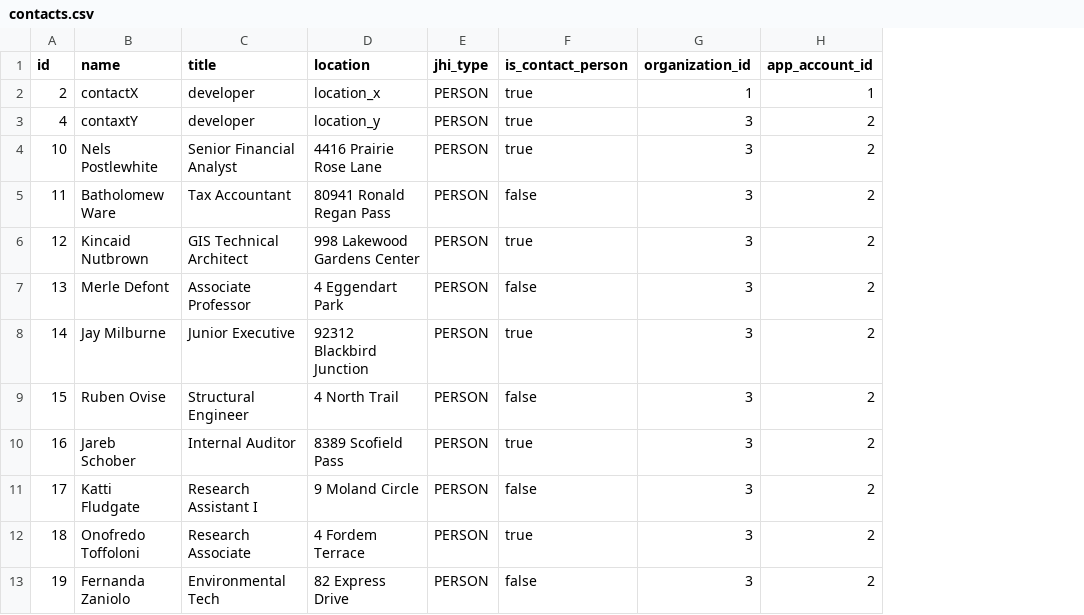
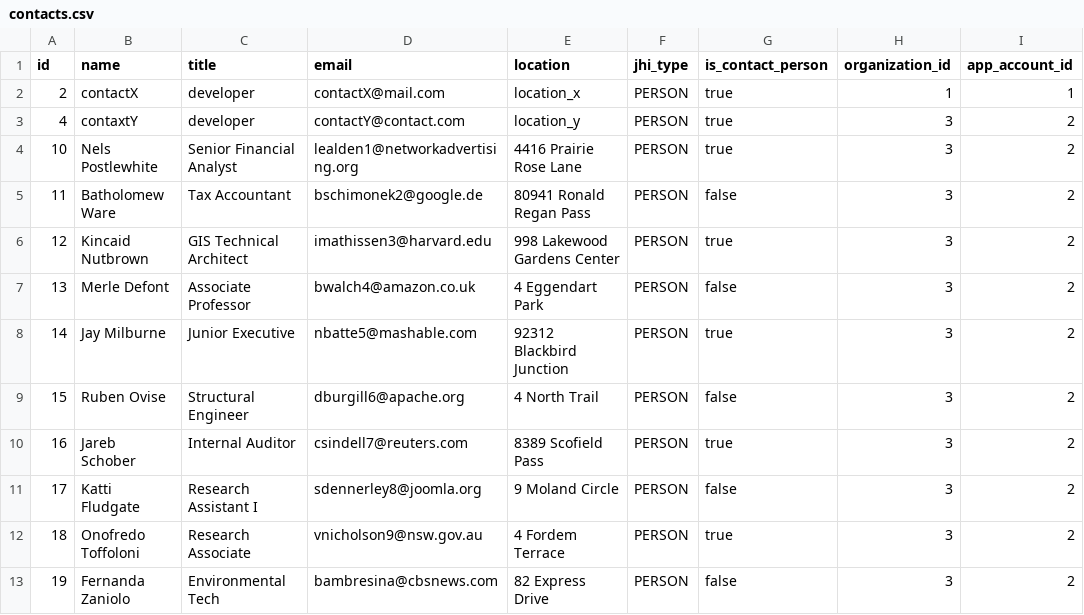
Before and after one commit to leadlet/leadlet-api, a CSV file: src/main/resources/config/liquibase/contacts.csv, drawn as a sheet; only a part is shown; the diff names each change by its address in the sheet, - before the commit and + after, or states it on an @@ line.

```diff
--- a/src/main/resources/config/liquibase/contacts.csv
+++ b/src/main/resources/config/liquibase/contacts.csv
+column D (email), rows 2-13: contactX@mail.com | contactY@contact.com | lealden1@networkadvertising.org | bschimonek2@google.de | imathissen3@harvard.edu | bwalch4@amazon.co.uk | nbatte5@mashable.com | dburgill6@apache.org | csindell7@reuters.com | sdennerley8@joomla.org | vnicholson9@nsw.gov.au | bambresina@cbsnews.com
```
Also changed, not shown: 20 other files.
